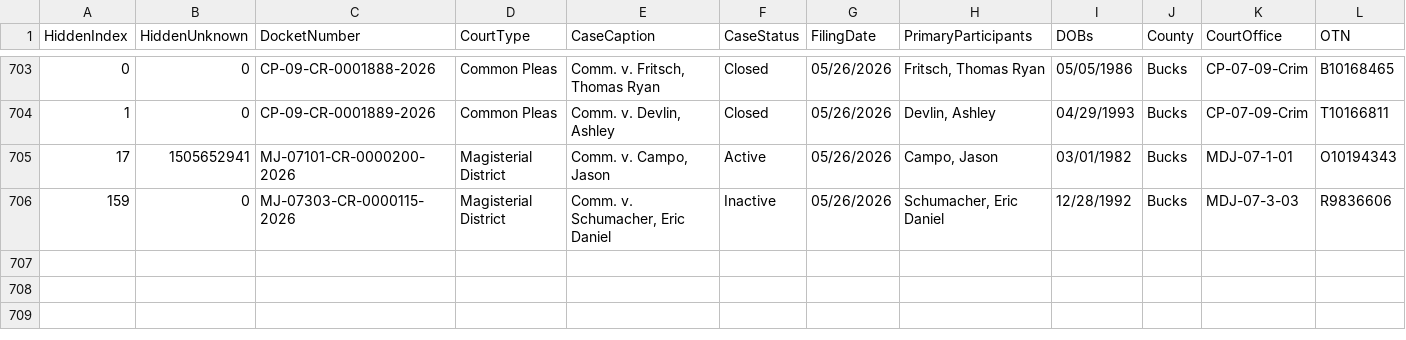
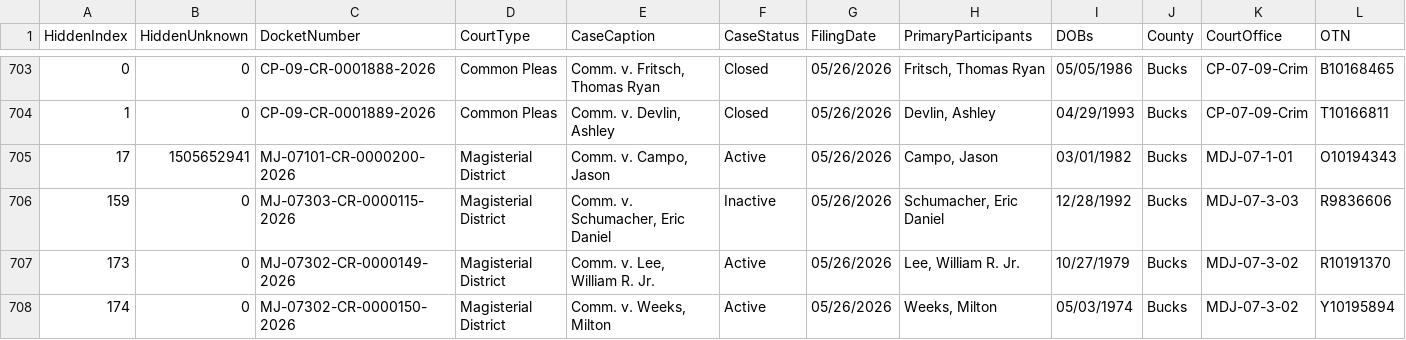
Before and after one commit to CUlleryUSATRepos/BucksCriminalUJSScrapeRepo, a CSV file: docs/data/ujs_criminal_bucks.csv, drawn as a sheet; only a part is shown, gaps mark what is left out; rows hold the shown columns only; the diff names each change by its address in the sheet, - before the commit and + after, or states it on an @@ line.

Commit message:
Daily UJS data update

```diff
--- a/docs/data/ujs_criminal_bucks.csv
+++ b/docs/data/ujs_criminal_bucks.csv
+row 707: 173 | 0 | MJ-07302-CR-0000149-2026 | Magisterial District | Comm. v. Lee, William R. Jr. | Active | 05/26/2026 | Lee, William R. Jr. | 10/27/1979 | Bucks | MDJ-07-3-02 | R10191370
+row 708: 174 | 0 | MJ-07302-CR-0000150-2026 | Magisterial District | Comm. v. Weeks, Milton | Active | 05/26/2026 | Weeks, Milton | 05/03/1974 | Bucks | MDJ-07-3-02 | Y10195894
```
Also changed, not shown: ujs_criminal_bucks.csv.
